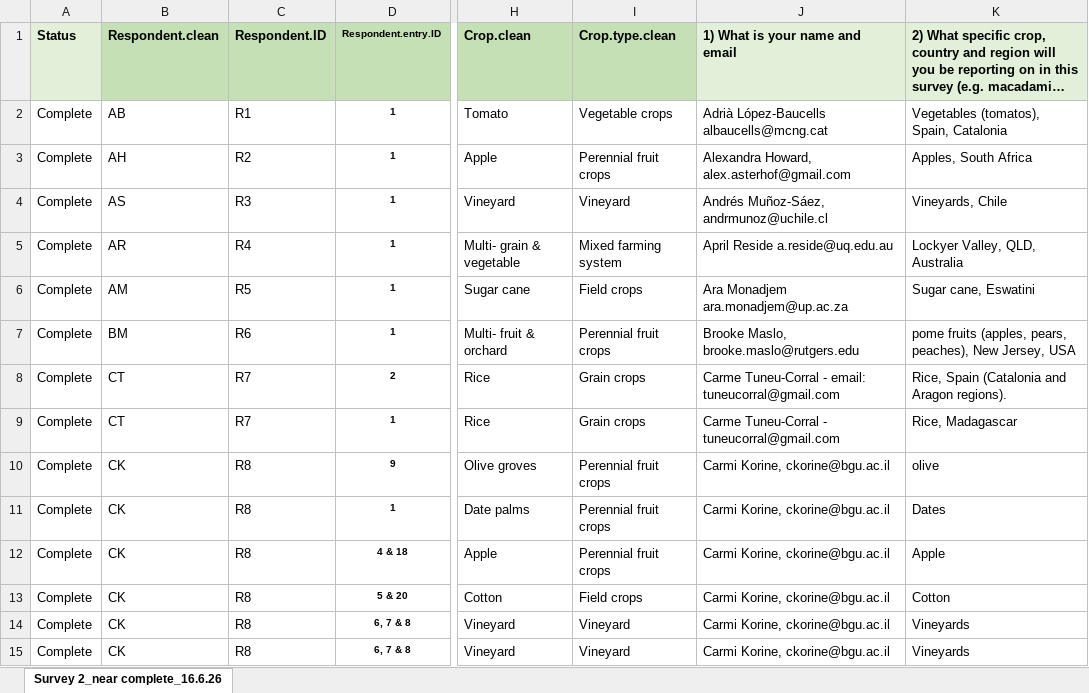
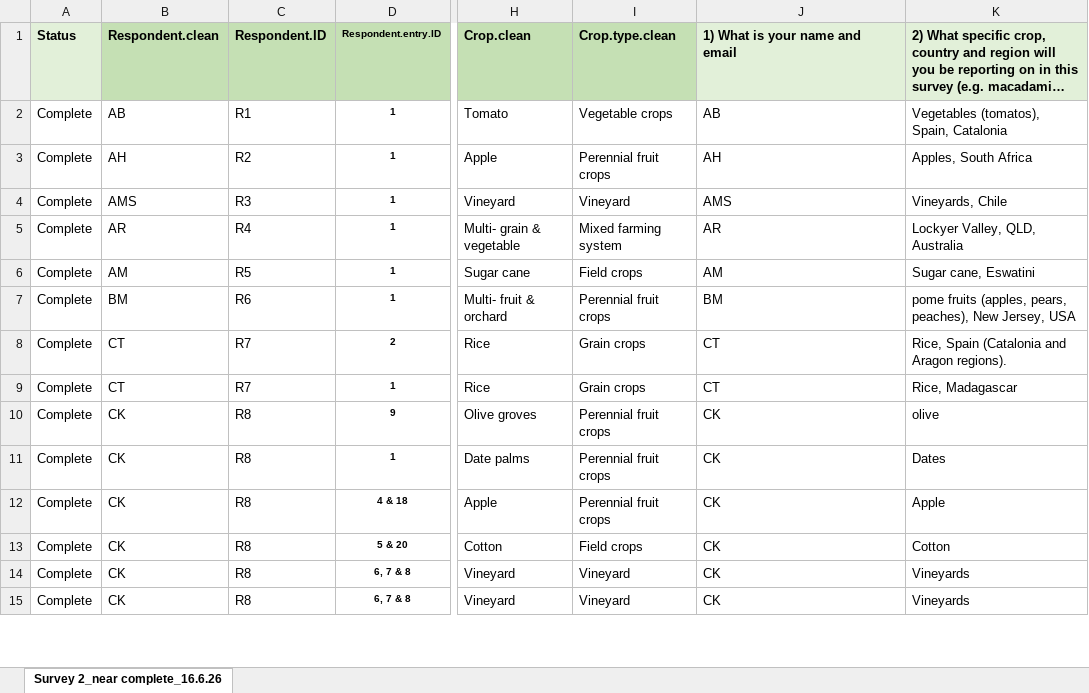
Before and after one commit to Rani-Davis/IBRC-Synthesis-Paper_bats-as-pest-suppressors, an Excel workbook: Analysis/raw data/Survey 2 clean_near complete_16.6.26.xlsx, sheet Survey 2_near complete_16.6.26, drawn as a sheet; only a part is shown, gaps mark what is left out; long unchanged cells end in …; values as stored, in another font and other column widths than the file's, no borders; the diff covers the shown part only; the diff names each change by its address in the sheet, - before the commit and + after, or states it on an @@ line.

Commit message:
Fix model outputs with correct data format, update figures

```diff
--- a/Analysis/raw data/Survey 2 clean_near complete_16.6.26.xlsx (sheet Survey 2_near complete_16.6.26)
+++ b/Analysis/raw data/Survey 2 clean_near complete_16.6.26.xlsx (sheet Survey 2_near complete_16.6.26)
-J2: Adrià López-Baucells albaucells@mcng.cat
+J2: AB
-J3: Alexandra Howard, alex.asterhof@gmail.com
+J3: AH
-B4: AS
+B4: AMS
-J4: Andrés Muñoz-Sáez, andrmunoz@uchile.cl
+J4: AMS
-J5: April Reside a.reside@uq.edu.au
+J5: AR
-J6: Ara Monadjem ara.monadjem@up.ac.za
+J6: AM
-J7: Brooke Maslo, brooke.maslo@rutgers.edu
+J7: BM
-J8: Carme Tuneu-Corral - email: tuneucorral@gmail.com
+J8: CT
-J9: Carme Tuneu-Corral - tuneucorral@gmail.com
+J9: CT
-J10:J15: Carmi Korine, ckorine@bgu.ac.il
+J10:J15: CK
```
Also changed, not shown: 52 edited cells elsewhere in this sheet, Analysis/clean data/Formatted for viewing_Survey 1 & 2_scored_near complete_16.6.26.xlsx, Analysis/clean data/Survey 1_scored_near complete_16.6.26.xlsx, 51 other files.
